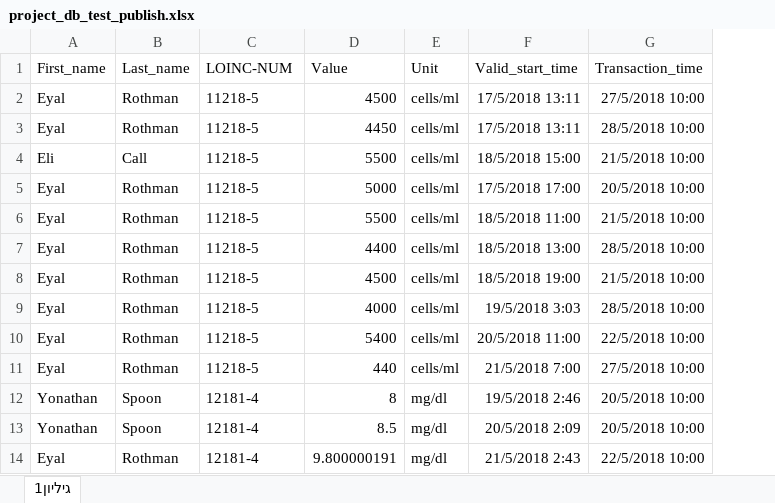
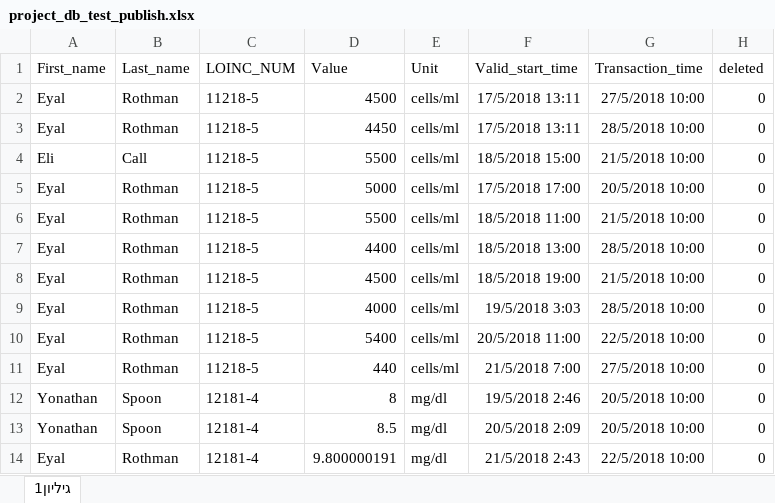
Before and after one commit to razsh98/CDSS-Mini-Project, an Excel workbook: project_db_test_publish.xlsx, sheet גיליון1, drawn as a sheet; only a part is shown; values as stored, in another font and other column widths than the file's, no borders; the diff names each change by its address in the sheet, - before the commit and + after, or states it on an @@ line.

```diff
--- a/project_db_test_publish.xlsx (sheet גיליון1)
+++ b/project_db_test_publish.xlsx (sheet גיליון1)
+column H (deleted), rows 2-14: all 0
-C1: LOINC-NUM
+C1: LOINC_NUM
```
Also changed, not shown: 1 other file.
